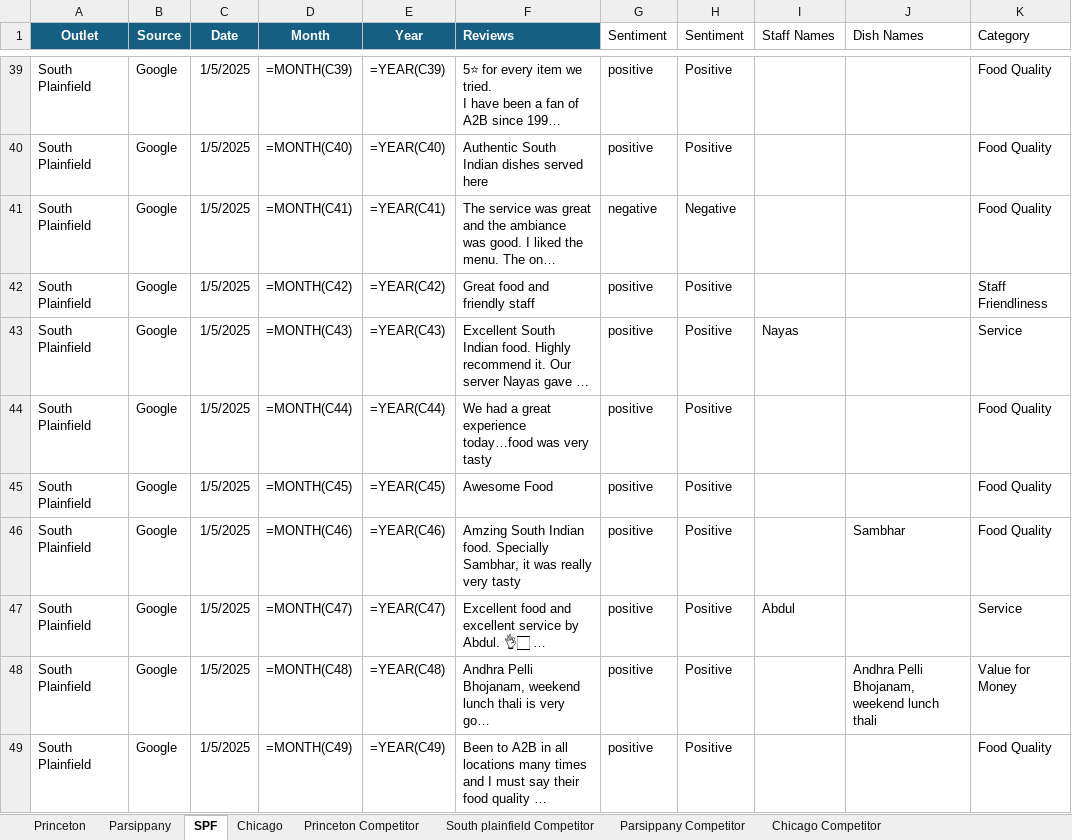
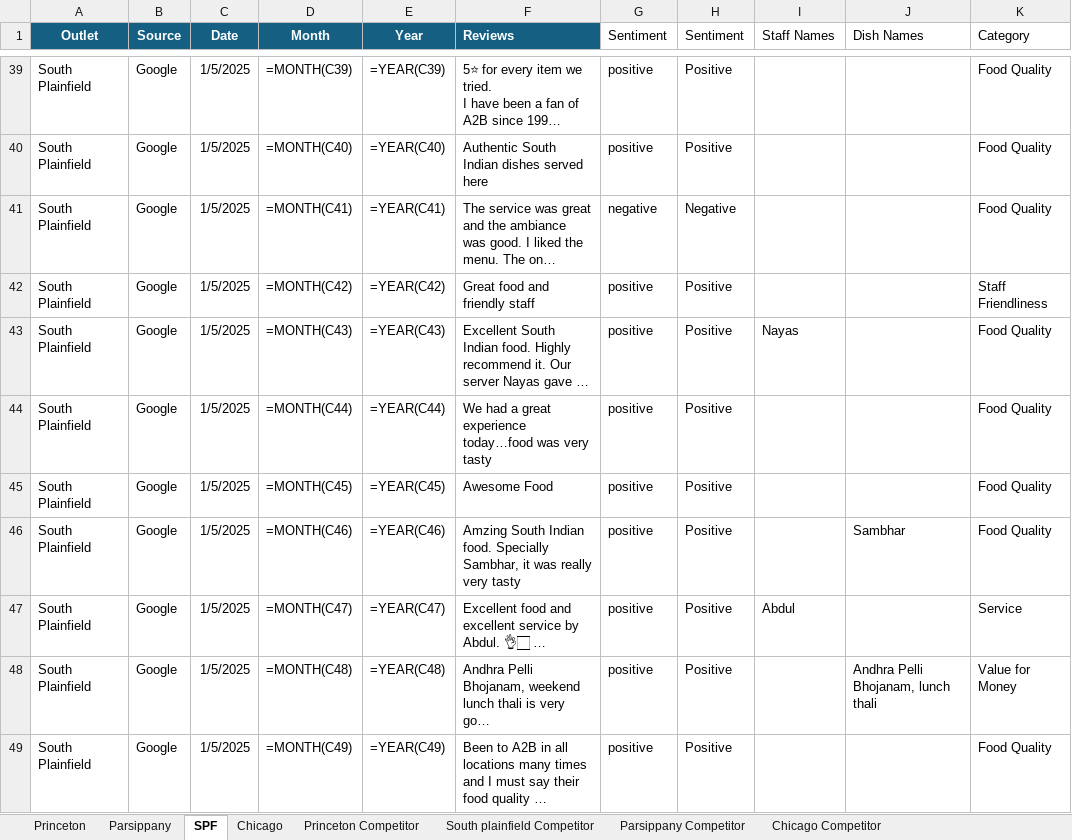
Before and after one commit to Yaswanth-Magil/Sentiment-Analysis-Dumy, an Excel workbook: A2b_January_month.xlsx, sheet SPF, drawn as a sheet; only a part is shown, gaps mark what is left out; long unchanged cells end in …; values as stored, in another font and other column widths than the file's, no borders; formulas without a stored value are shown as written; table styles not drawn; the diff covers the shown part only; the diff names each change by its address in the sheet, - before the commit and + after, or states it on an @@ line.

```diff
--- a/A2b_January_month.xlsx (sheet SPF)
+++ b/A2b_January_month.xlsx (sheet SPF)
-K43 (Category): Service
+K43 (Category): Food Quality
-J48 (Dish Names): Andhra Pelli Bhojanam, weekend lunch thali
+J48 (Dish Names): Andhra Pelli Bhojanam, lunch thali
```
Also changed, not shown: 8 edited cells elsewhere in this sheet, sheet Chicago, sheet Princeton, sheet Parsippany, sheet Parsippany Competitor, sheet South plainfield Competitor, sheet Chicago Competitor, 1 more sheet.
